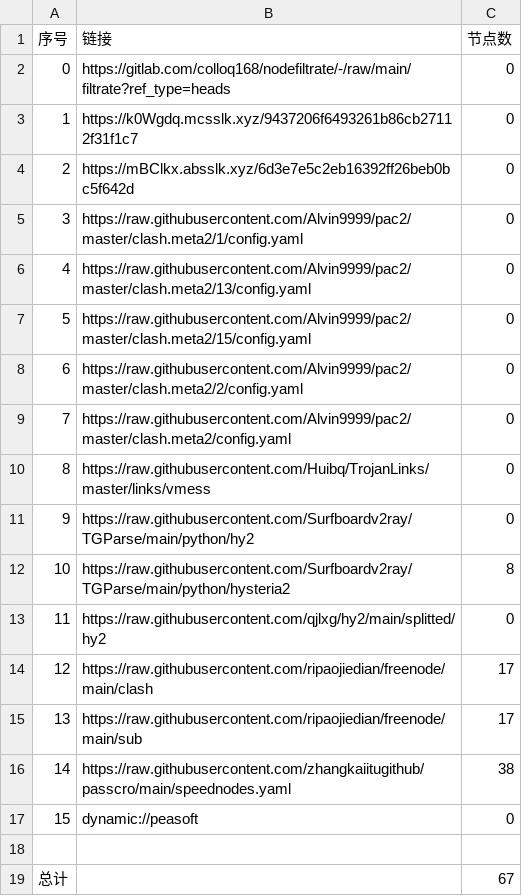
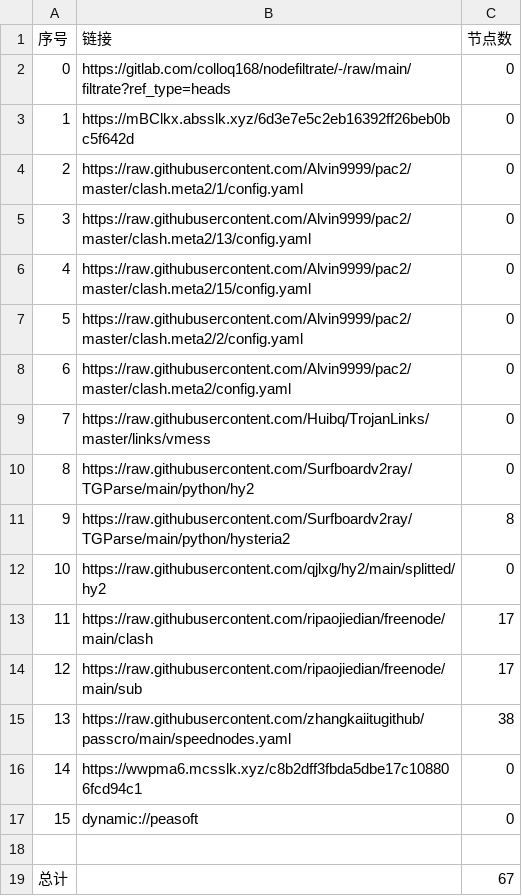
Before and after one commit to lihong19801/zidongzhuaqu4, a CSV file: list_result.csv, drawn as a sheet; removed rows and columns are numbered as before the commit, all else as after; the diff names each change by its address in the sheet, - before the commit and + after, or states it on an @@ line.

```diff
--- a/list_result.csv
+++ b/list_result.csv
-row 3: 1 | https://k0Wgdq.mcsslk.xyz/9437206f6493261b86cb27112f31f1c7 | 0
@@ column A (序号) renumbered between rows 3 and 15 @@
+row 16: 14 | https://wwpma6.mcsslk.xyz/c8b2dff3fbda5dbe17c108806fcd94c1 | 0
```
Also changed, not shown: 22 other files.
